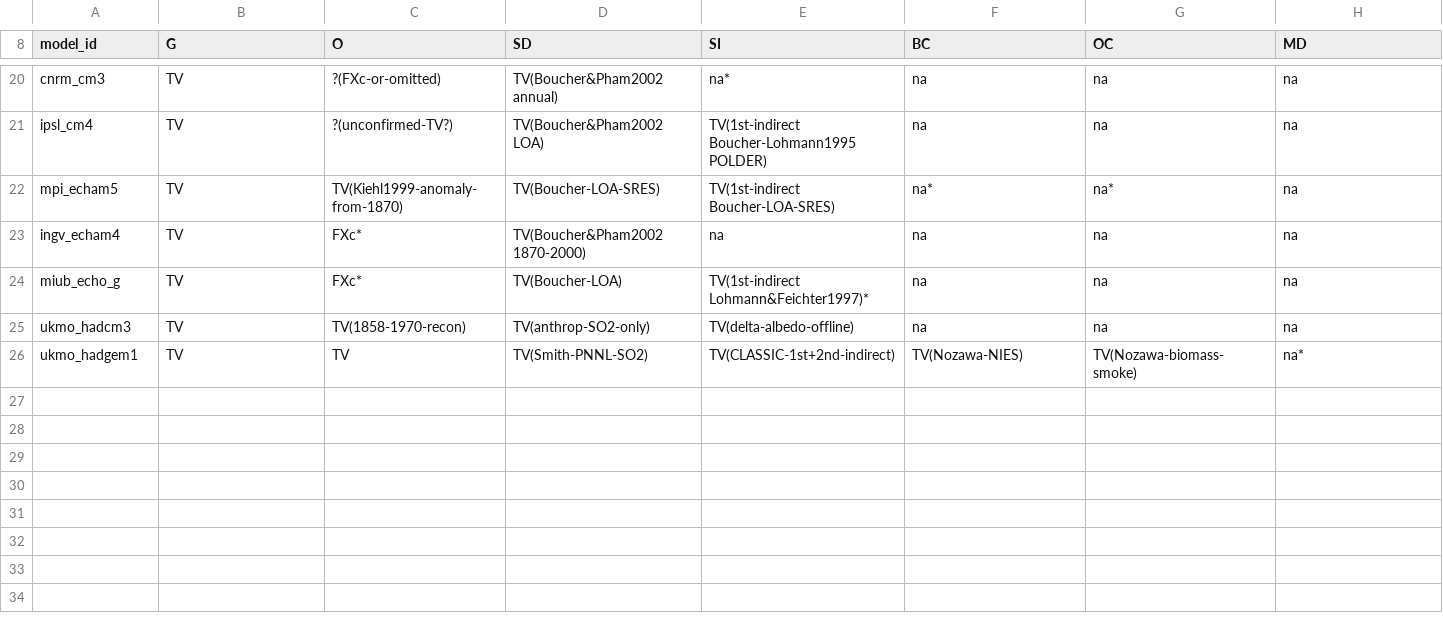
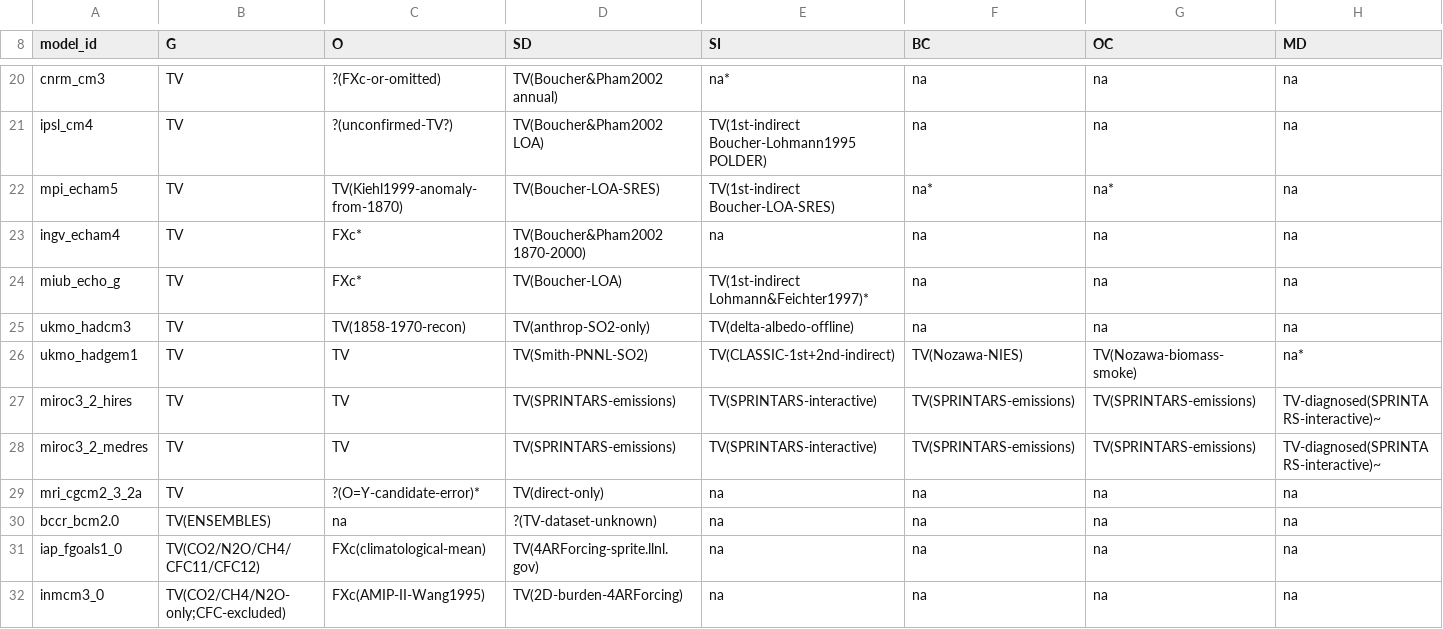
Before and after one commit to durack1/Duracketal25-MIPForcingReview, a CSV file: research/cmip3/data/verified-forcing-matrix.csv, drawn as a sheet; only a part is shown, gaps mark what is left out; rows hold the shown columns only; the diff names each change by its address in the sheet, - before the commit and + after, or states it on an @@ line.

Commit message:
Stage 10; Analyse and verify complete for CMIP3

```diff
--- a/research/cmip3/data/verified-forcing-matrix.csv
+++ b/research/cmip3/data/verified-forcing-matrix.csv
+row 27: miroc3_2_hires | TV | TV | TV(SPRINTARS-emissions) | TV(SPRINTARS-interactive) | TV(SPRINTARS-emissions) | TV(SPRINTARS-emissions) | TV-diagnosed(SPRINTARS-interactive)~
+row 28: miroc3_2_medres | TV | TV | TV(SPRINTARS-emissions) | TV(SPRINTARS-interactive) | TV(SPRINTARS-emissions) | TV(SPRINTARS-emissions) | TV-diagnosed(SPRINTARS-interactive)~
+row 29: mri_cgcm2_3_2a | TV | ?(O=Y-candidate-error)* | TV(direct-only) | na | na | na | na
+row 30: bccr_bcm2.0 | TV(ENSEMBLES) | na | ?(TV-dataset-unknown) | na | na | na | na
+row 31: iap_fgoals1_0 | TV(CO2/N2O/CH4/CFC11/CFC12) | FXc(climatological-mean) | TV(4ARForcing-sprite.llnl.gov) | na | na | na | na
+row 32: inmcm3_0 | TV(CO2/CH4/N2O-only;CFC-excluded) | FXc(AMIP-II-Wang1995) | TV(2D-burden-4ARForcing) | na | na | na | na
```
Also changed, not shown: 9 other files.
